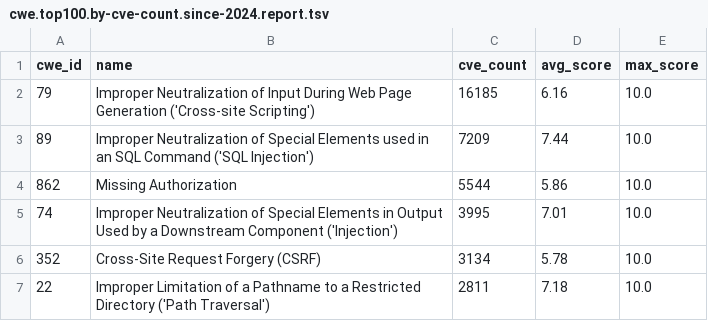
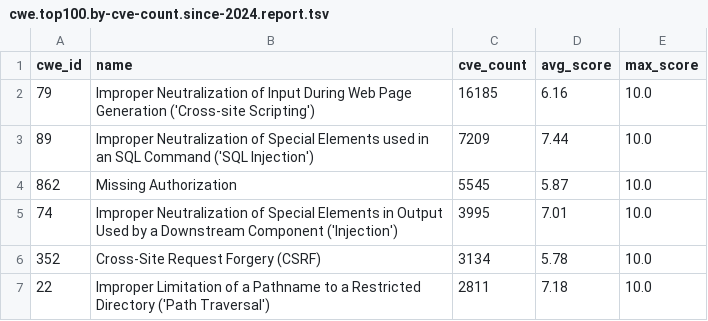
Before and after one commit to x-cmd/cve, a TSV file: report/cwe.top100.by-cve-count.since-2024.report.tsv, drawn as a sheet; only a part is shown.

```diff
--- a/report/cwe.top100.by-cve-count.since-2024.report.tsv
+++ b/report/cwe.top100.by-cve-count.since-2024.report.tsv
@@ -3,3 +3,3 @@ cwe_id	name	cve_count	avg_score	max_score
 89	Improper Neutralization of Special Elements used in an SQL Command ('SQL Injection')	7209	7.44	10.0
-862	Missing Authorization	5544	5.86	10.0
+862	Missing Authorization	5545	5.87	10.0
 74	Improper Neutralization of Special Elements in Output Used by a Downstream Component ('Injection')	3995	7.01	10.0
```
Also changed, not shown: report/cve.report.tsv, report/cwe.top100.by-cve-count.report.tsv, 4 other files.
